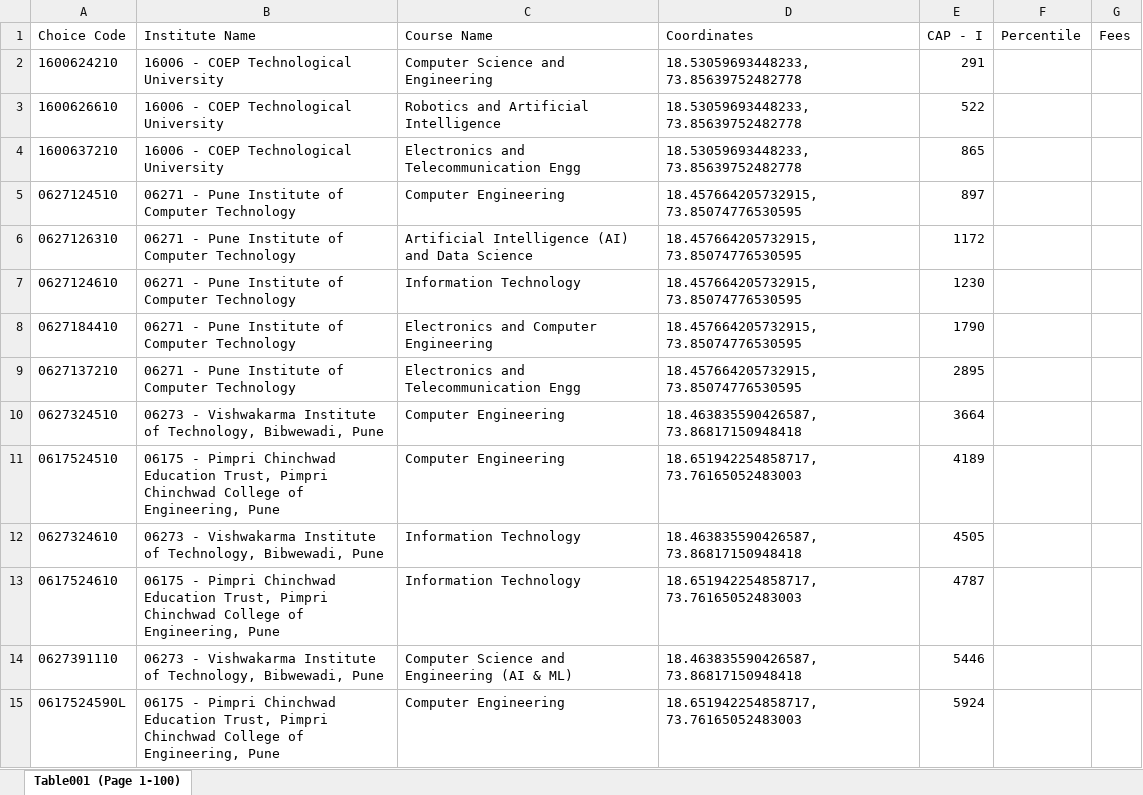
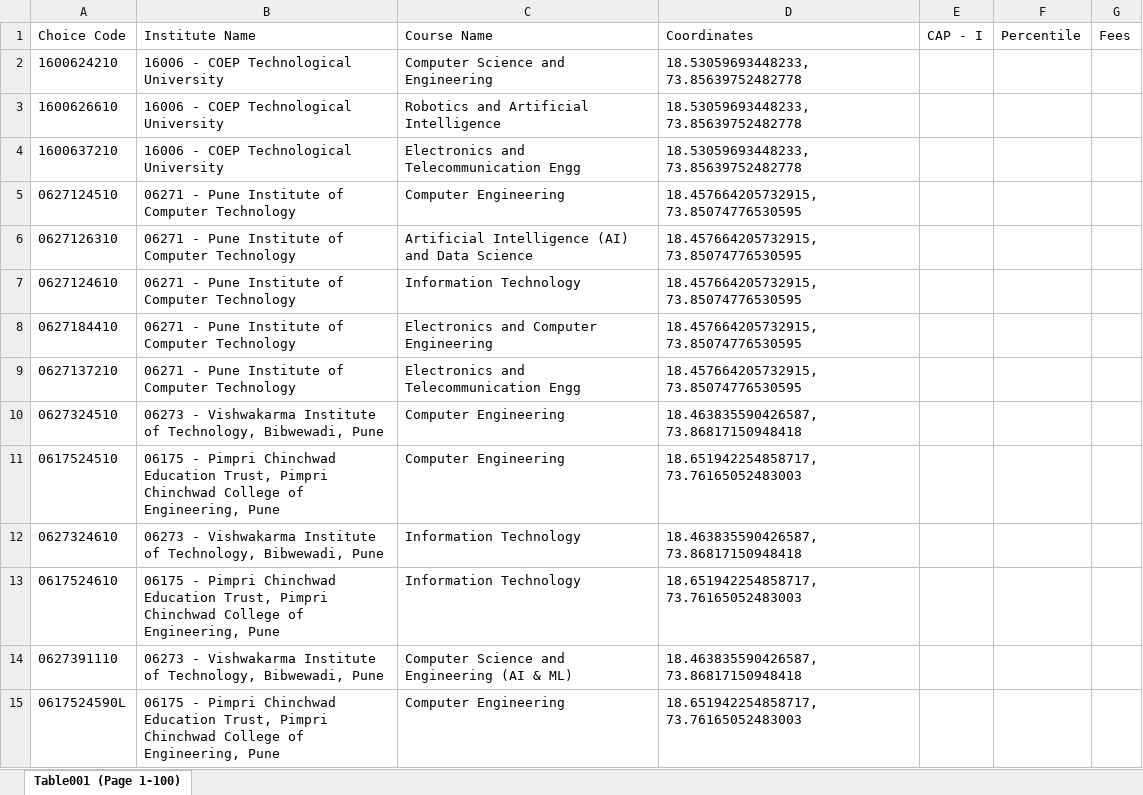
Before and after one commit to NalePrathamesh/College-Option-Form-Designer, an Excel workbook: data/colleges.xlsx, sheet Table001 (Page 1-100), drawn as a sheet; only a part is shown; values as stored, in another font and other column widths than the file's, no borders; table styles not drawn; the diff covers the shown part only; the diff names each change by its address in the sheet, - before the commit and + after, or states it on an @@ line.

Commit message:
Update colleges.xlsx

```diff
--- a/data/colleges.xlsx (sheet Table001 (Page 1-100))
+++ b/data/colleges.xlsx (sheet Table001 (Page 1-100))
-E2 (CAP - I): 291
+E2 (CAP - I): (empty)
-E3 (CAP - I): 522
+E3 (CAP - I): (empty)
-E4 (CAP - I): 865
+E4 (CAP - I): (empty)
-E5 (CAP - I): 897
+E5 (CAP - I): (empty)
-E6 (CAP - I): 1172
+E6 (CAP - I): (empty)
-E7 (CAP - I): 1230
+E7 (CAP - I): (empty)
-E8 (CAP - I): 1790
+E8 (CAP - I): (empty)
-E9 (CAP - I): 2895
+E9 (CAP - I): (empty)
-E10 (CAP - I): 3664
+E10 (CAP - I): (empty)
-E11 (CAP - I): 4189
+E11 (CAP - I): (empty)
-E12 (CAP - I): 4505
+E12 (CAP - I): (empty)
-E13 (CAP - I): 4787
+E13 (CAP - I): (empty)
-E14 (CAP - I): 5446
+E14 (CAP - I): (empty)
-E15 (CAP - I): 5924
+E15 (CAP - I): (empty)
```
Also changed, not shown: 192 edited cells elsewhere in this sheet.
